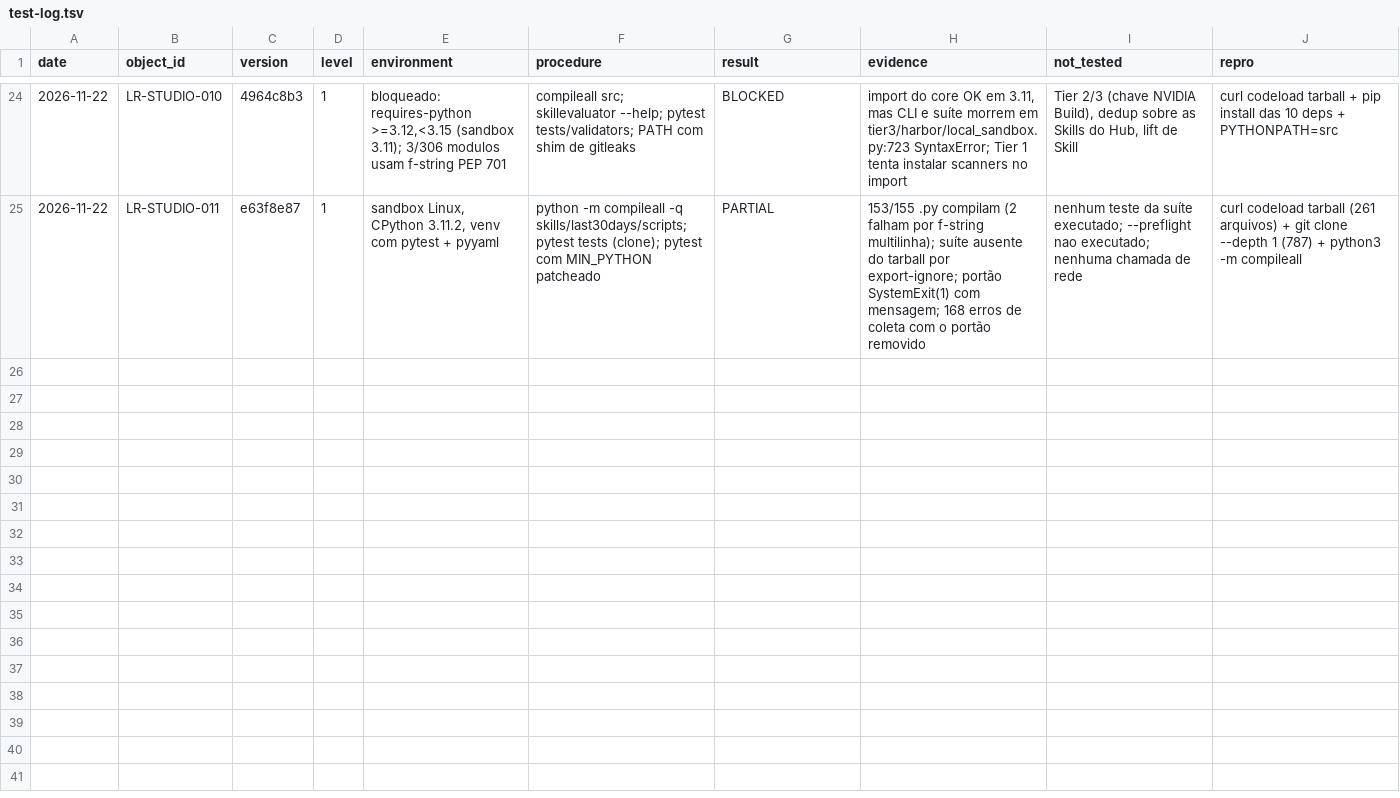
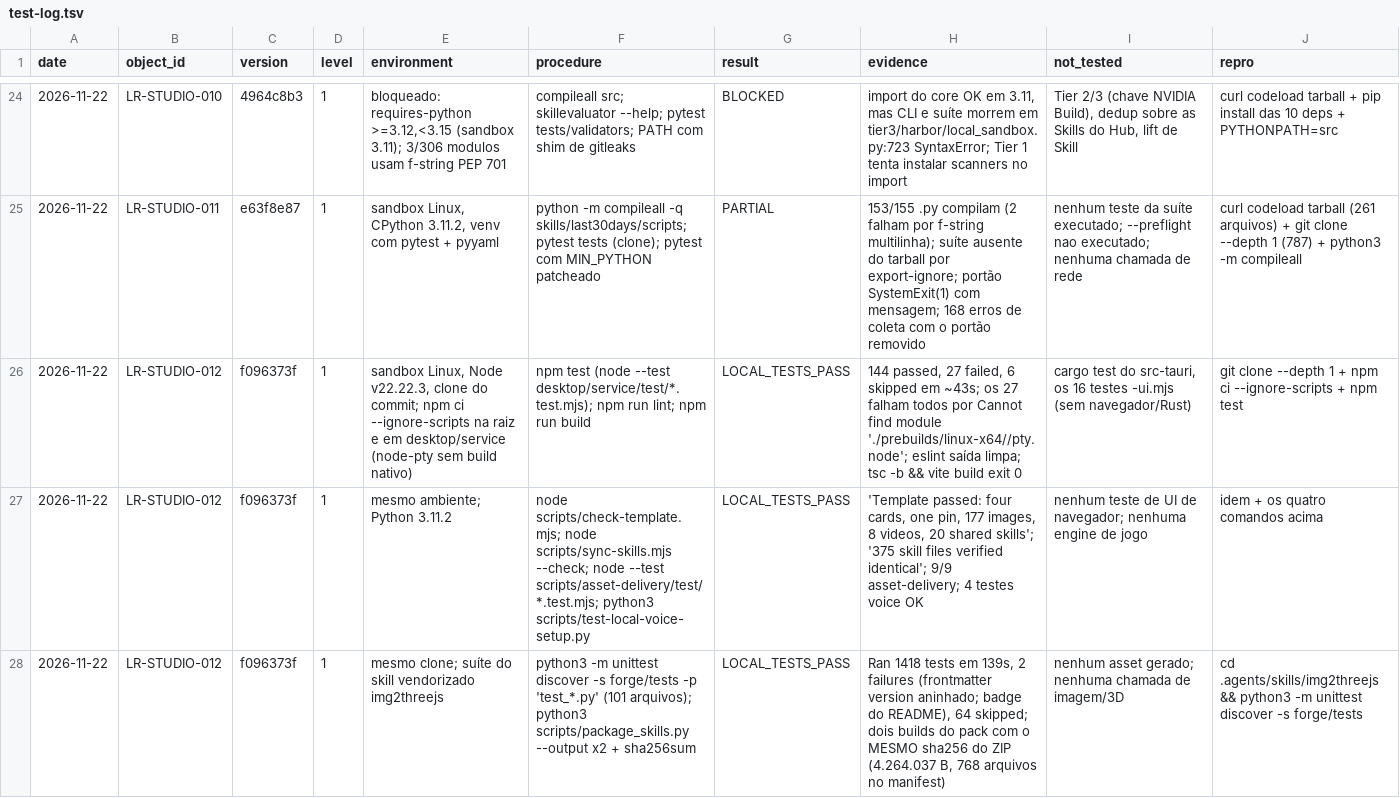
Before and after one commit to BloomRX/Lia-Research, a TSV file: data/testing/test-log.tsv, drawn as a sheet; only a part is shown, gaps mark what is left out.

Commit message:
docs(dados): matriz (33), test-log (27), catalogo e indice com o objeto novo
Co-authored-by: arena-agent <297053741+arena-agent@users.noreply.github.com>

```diff
--- a/data/testing/test-log.tsv
+++ b/data/testing/test-log.tsv
@@ -25 +25,4 @@ date	object_id	version	level	environment	procedure	result	evidence	not_tested	re
 2026-11-22	LR-STUDIO-011	e63f8e87	1	sandbox Linux, CPython 3.11.2, venv com pytest + pyyaml	python -m compileall -q skills/last30days/scripts; pytest tests (clone); pytest com MIN_PYTHON patcheado	PARTIAL	153/155 .py compilam (2 falham por f-string multilinha); suíte ausente do tarball por export-ignore; portão SystemExit(1) com mensagem; 168 erros de coleta com o portão removido	nenhum teste da suíte executado; --preflight nao executado; nenhuma chamada de rede	curl codeload tarball (261 arquivos) + git clone --depth 1 (787) + python3 -m compileall
+2026-11-22	LR-STUDIO-012	f096373f	1	sandbox Linux, Node v22.22.3, clone do commit; npm ci --ignore-scripts na raiz e em desktop/service (node-pty sem build nativo)	npm test (node --test desktop/service/test/*.test.mjs); npm run lint; npm run build	LOCAL_TESTS_PASS	144 passed, 27 failed, 6 skipped em ~43s; os 27 falham todos por Cannot find module './prebuilds/linux-x64//pty.node'; eslint saída limpa; tsc -b && vite build exit 0	cargo test do src-tauri, os 16 testes -ui.mjs (sem navegador/Rust)	git clone --depth 1 + npm ci --ignore-scripts + npm test
+2026-11-22	LR-STUDIO-012	f096373f	1	mesmo ambiente; Python 3.11.2	node scripts/check-template.mjs; node scripts/sync-skills.mjs --check; node --test scripts/asset-delivery/test/*.test.mjs; python3 scripts/test-local-voice-setup.py	LOCAL_TESTS_PASS	'Template passed: four cards, one pin, 177 images, 8 videos, 20 shared skills'; '375 skill files verified identical'; 9/9 asset-delivery; 4 testes voice OK	nenhum teste de UI de navegador; nenhuma engine de jogo	idem + os quatro comandos acima
+2026-11-22	LR-STUDIO-012	f096373f	1	mesmo clone; suíte do skill vendorizado img2threejs	python3 -m unittest discover -s forge/tests -p 'test_*.py' (101 arquivos); python3 scripts/package_skills.py --output x2 + sha256sum	LOCAL_TESTS_PASS	Ran 1418 tests em 139s, 2 failures (frontmatter version aninhado; badge do README), 64 skipped; dois builds do pack com o MESMO sha256 do ZIP (4.264.037 B, 768 arquivos no manifest)	nenhum asset gerado; nenhuma chamada de imagem/3D	cd .agents/skills/img2threejs && python3 -m unittest discover -s forge/tests
```
Also changed, not shown: catalog/catalog.tsv, data/inventory/license-matrix.tsv, 2 other files.
